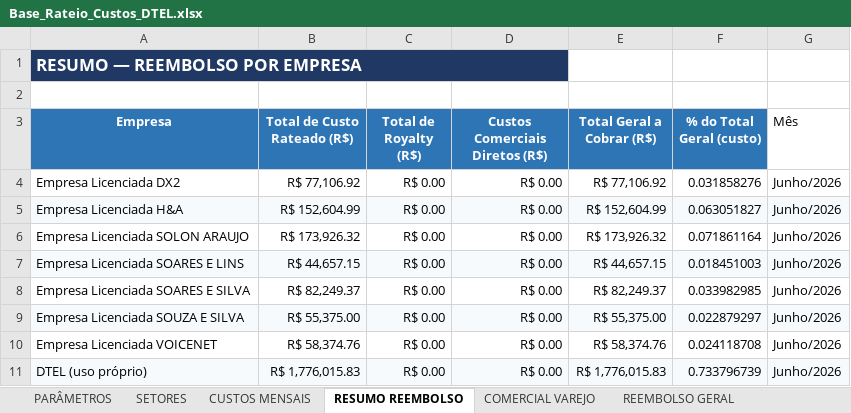
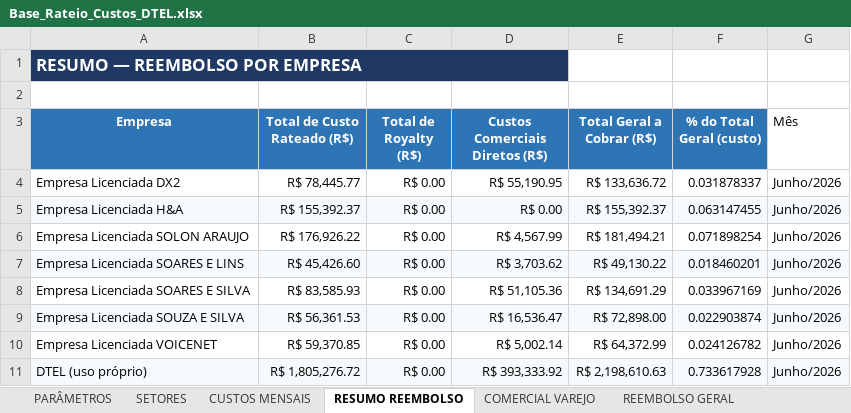
Before and after one commit to Deboradtelelecom/Base-dos-setores, an Excel workbook: dados-mensais/Base_Rateio_Custos_DTEL.xlsx, sheet RESUMO REEMBOLSO, drawn as a sheet; only a part is shown; values as stored, in another font and other column widths than the file's, no borders; the diff covers the shown part only; the diff names each change by its address in the sheet, - before the commit and + after, or states it on an @@ line.

```diff
--- a/dados-mensais/Base_Rateio_Custos_DTEL.xlsx (sheet RESUMO REEMBOLSO)
+++ b/dados-mensais/Base_Rateio_Custos_DTEL.xlsx (sheet RESUMO REEMBOLSO)
-B4 (Total de Custo Rateado (R$)): R$ 77,106.92
+B4 (Total de Custo Rateado (R$)): R$ 78,445.77
-D4 (Custos Comerciais Diretos (R$)): R$ 0.00
+D4 (Custos Comerciais Diretos (R$)): R$ 55,190.95
-E4 (Total Geral a Cobrar (R$)): R$ 77,106.92
+E4 (Total Geral a Cobrar (R$)): R$ 133,636.72
-F4 (% do Total Geral (custo)): 0.031858276
+F4 (% do Total Geral (custo)): 0.031878337
-B5 (Total de Custo Rateado (R$)): R$ 152,604.99
+B5 (Total de Custo Rateado (R$)): R$ 155,392.37
-E5 (Total Geral a Cobrar (R$)): R$ 152,604.99
+E5 (Total Geral a Cobrar (R$)): R$ 155,392.37
-F5 (% do Total Geral (custo)): 0.063051827
+F5 (% do Total Geral (custo)): 0.063147455
-B6 (Total de Custo Rateado (R$)): R$ 173,926.32
+B6 (Total de Custo Rateado (R$)): R$ 176,926.22
-D6 (Custos Comerciais Diretos (R$)): R$ 0.00
+D6 (Custos Comerciais Diretos (R$)): R$ 4,567.99
-E6 (Total Geral a Cobrar (R$)): R$ 173,926.32
+E6 (Total Geral a Cobrar (R$)): R$ 181,494.21
-F6 (% do Total Geral (custo)): 0.071861164
+F6 (% do Total Geral (custo)): 0.071898254
-B7 (Total de Custo Rateado (R$)): R$ 44,657.15
+B7 (Total de Custo Rateado (R$)): R$ 45,426.60
-D7 (Custos Comerciais Diretos (R$)): R$ 0.00
+D7 (Custos Comerciais Diretos (R$)): R$ 3,703.62
-E7 (Total Geral a Cobrar (R$)): R$ 44,657.15
+E7 (Total Geral a Cobrar (R$)): R$ 49,130.22
-F7 (% do Total Geral (custo)): 0.018451003
+F7 (% do Total Geral (custo)): 0.018460201
-B8 (Total de Custo Rateado (R$)): R$ 82,249.37
+B8 (Total de Custo Rateado (R$)): R$ 83,585.93
-D8 (Custos Comerciais Diretos (R$)): R$ 0.00
+D8 (Custos Comerciais Diretos (R$)): R$ 51,105.36
-E8 (Total Geral a Cobrar (R$)): R$ 82,249.37
+E8 (Total Geral a Cobrar (R$)): R$ 134,691.29
-F8 (% do Total Geral (custo)): 0.033982985
+F8 (% do Total Geral (custo)): 0.033967169
-B9 (Total de Custo Rateado (R$)): R$ 55,375.00
+B9 (Total de Custo Rateado (R$)): R$ 56,361.53
-D9 (Custos Comerciais Diretos (R$)): R$ 0.00
+D9 (Custos Comerciais Diretos (R$)): R$ 16,536.47
-E9 (Total Geral a Cobrar (R$)): R$ 55,375.00
+E9 (Total Geral a Cobrar (R$)): R$ 72,898.00
-F9 (% do Total Geral (custo)): 0.022879297
+F9 (% do Total Geral (custo)): 0.022903874
-B10 (Total de Custo Rateado (R$)): R$ 58,374.76
+B10 (Total de Custo Rateado (R$)): R$ 59,370.85
-D10 (Custos Comerciais Diretos (R$)): R$ 0.00
+D10 (Custos Comerciais Diretos (R$)): R$ 5,002.14
-E10 (Total Geral a Cobrar (R$)): R$ 58,374.76
+E10 (Total Geral a Cobrar (R$)): R$ 64,372.99
-F10 (% do Total Geral (custo)): 0.024118708
+F10 (% do Total Geral (custo)): 0.024126782
-B11 (Total de Custo Rateado (R$)): R$ 1,776,015.83
+B11 (Total de Custo Rateado (R$)): R$ 1,805,276.72
-D11 (Custos Comerciais Diretos (R$)): R$ 0.00
+D11 (Custos Comerciais Diretos (R$)): R$ 393,333.92
-E11 (Total Geral a Cobrar (R$)): R$ 1,776,015.83
+E11 (Total Geral a Cobrar (R$)): R$ 2,198,610.63
-F11 (% do Total Geral (custo)): 0.733796739
+F11 (% do Total Geral (custo)): 0.733617928
```
Also changed, not shown: 2 added rows, 2 removed rows and 95 edited cells elsewhere in this sheet, sheet PARÂMETROS, sheet COMERCIAL VAREJO, sheet CUSTOS MENSAIS, sheet SETORES, formulas that keep their value, hidden cells, 1 other file.
